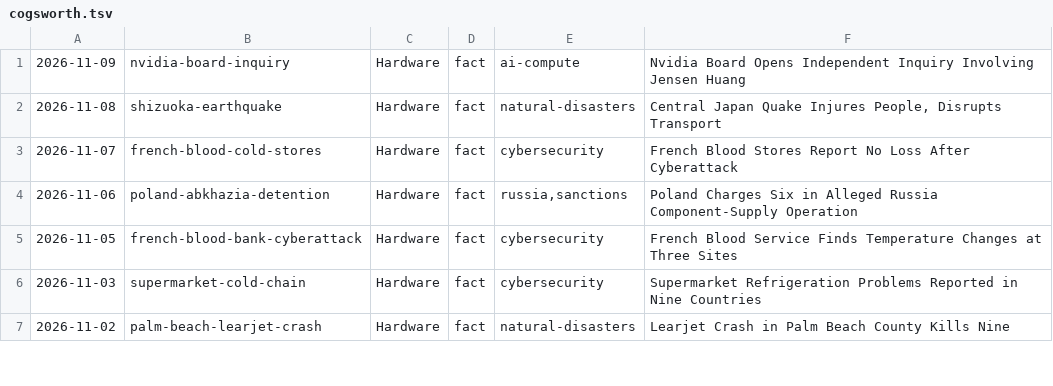
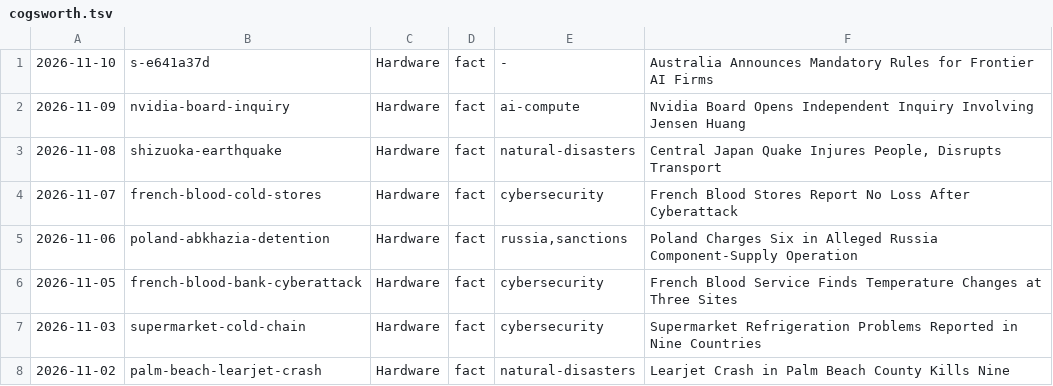
Before and after one commit to apresmoi/clankandslop, a TSV file: content/bylines/cogsworth.tsv, drawn as a sheet; only a part is shown; the diff names each change by its address in the sheet, - before the commit and + after, or states it on an @@ line.

```diff
--- a/content/bylines/cogsworth.tsv
+++ b/content/bylines/cogsworth.tsv
+row 1: 2026-11-10 | s-e641a37d | Hardware | fact | - | Australia Announces Mandatory Rules for Frontier AI Firms
```
Also changed, not shown: content/bylines/foreman.tsv, content/bylines/graves.tsv, 17 other files.
